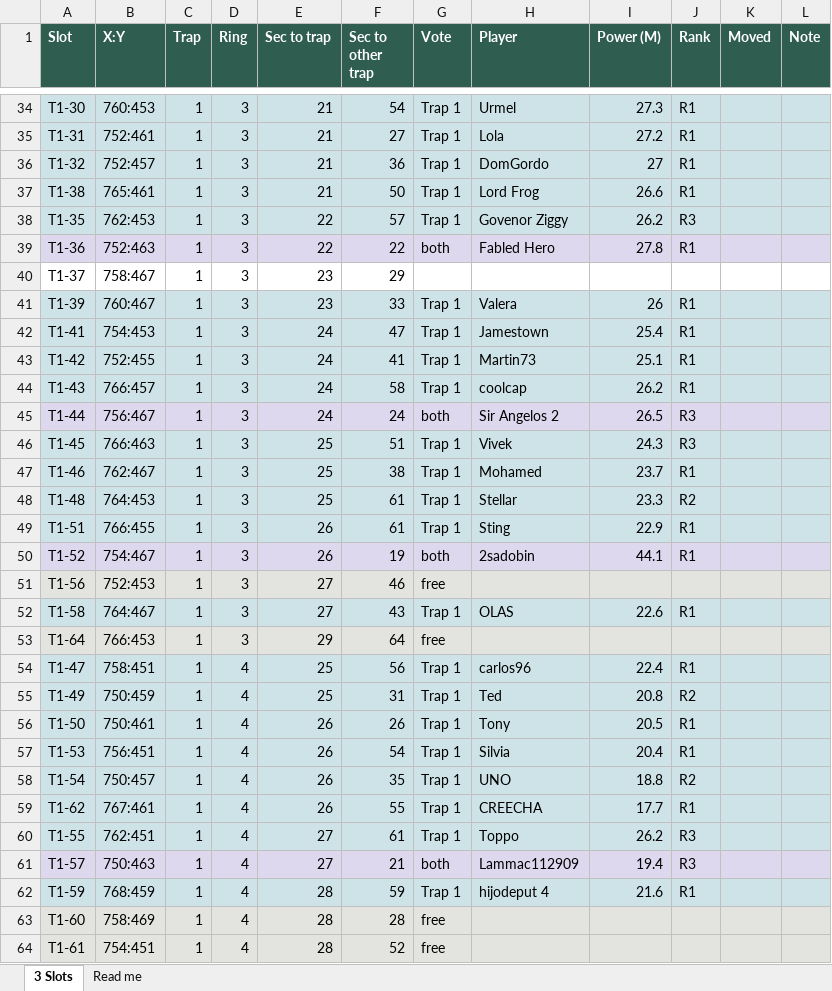
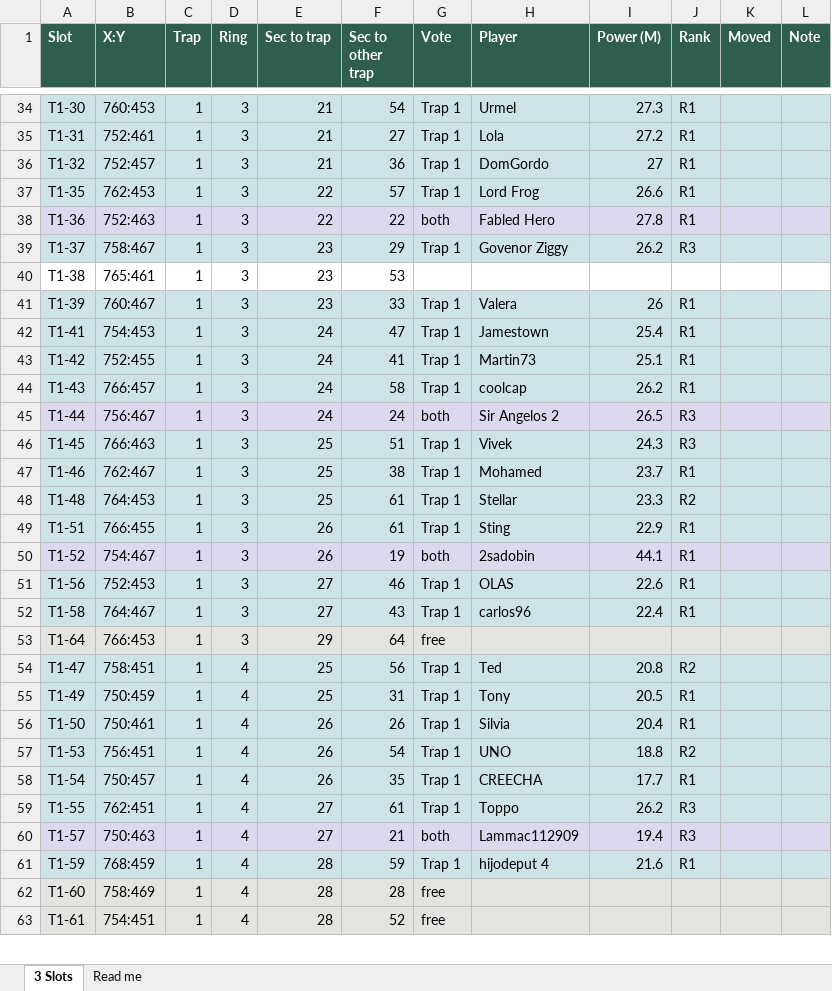
Before and after one commit to MarsmanKingshot/gld-hive-2to1, an Excel workbook: hive_workbook_design5.xlsx, sheet 3 Slots, drawn as a sheet; only a part is shown, gaps mark what is left out; values as stored, in another font and other column widths than the file's, no borders; removed rows and columns are numbered as before the commit, all else as after; the diff covers the shown part only; the diff names each change by its address in the sheet, - before the commit and + after, or states it on an @@ line.

```diff
--- a/hive_workbook_design5.xlsx (sheet 3 Slots)
+++ b/hive_workbook_design5.xlsx (sheet 3 Slots)
-row 37: T1-38 | 765:461 | 1 | 3 | 21 | 50 | Trap 1 | Lord Frog | 26.6 | R1
-H37 (Player): Govenor Ziggy
+H37 (Player): Lord Frog
-I37 (Power (M)): 26.2
+I37 (Power (M)): 26.6
-J37 (Rank): R3
+J37 (Rank): R1
-A39:L39 fill: none
+A39:L39 fill: #CDE3E8
-G39 (Vote): (empty)
+G39 (Vote): Trap 1
-H39 (Player): (empty)
+H39 (Player): Govenor Ziggy
-I39 (Power (M)): (empty)
+I39 (Power (M)): 26.2
-J39 (Rank): (empty)
+J39 (Rank): R3
+row 40: T1-38 | 765:461 | 1 | 3 | 23 | 53
-G51 (Vote): free
+G51 (Vote): Trap 1
-H51 (Player): (empty)
+H51 (Player): OLAS
-I51 (Power (M)): (empty)
+I51 (Power (M)): 22.6
-J51 (Rank): (empty)
+J51 (Rank): R1
-H52 (Player): OLAS
+H52 (Player): carlos96
-I52 (Power (M)): 22.6
+I52 (Power (M)): 22.4
-H54 (Player): carlos96
+H54 (Player): Ted
-I54 (Power (M)): 22.4
+I54 (Power (M)): 20.8
-J54 (Rank): R1
+J54 (Rank): R2
-H55 (Player): Ted
+H55 (Player): Tony
-I55 (Power (M)): 20.8
+I55 (Power (M)): 20.5
-J55 (Rank): R2
+J55 (Rank): R1
-H56 (Player): Tony
+H56 (Player): Silvia
-I56 (Power (M)): 20.5
+I56 (Power (M)): 20.4
-H57 (Player): Silvia
+H57 (Player): UNO
-I57 (Power (M)): 20.4
+I57 (Power (M)): 18.8
-J57 (Rank): R1
+J57 (Rank): R2
-H58 (Player): UNO
+H58 (Player): CREECHA
-I58 (Power (M)): 18.8
+I58 (Power (M)): 17.7
-J58 (Rank): R2
+J58 (Rank): R1
-row 59: T1-62 | 767:461 | 1 | 4 | 26 | 55 | Trap 1 | CREECHA | 17.7 | R1
```
Also changed, not shown: 1 added row elsewhere in this sheet, 7 other files.
